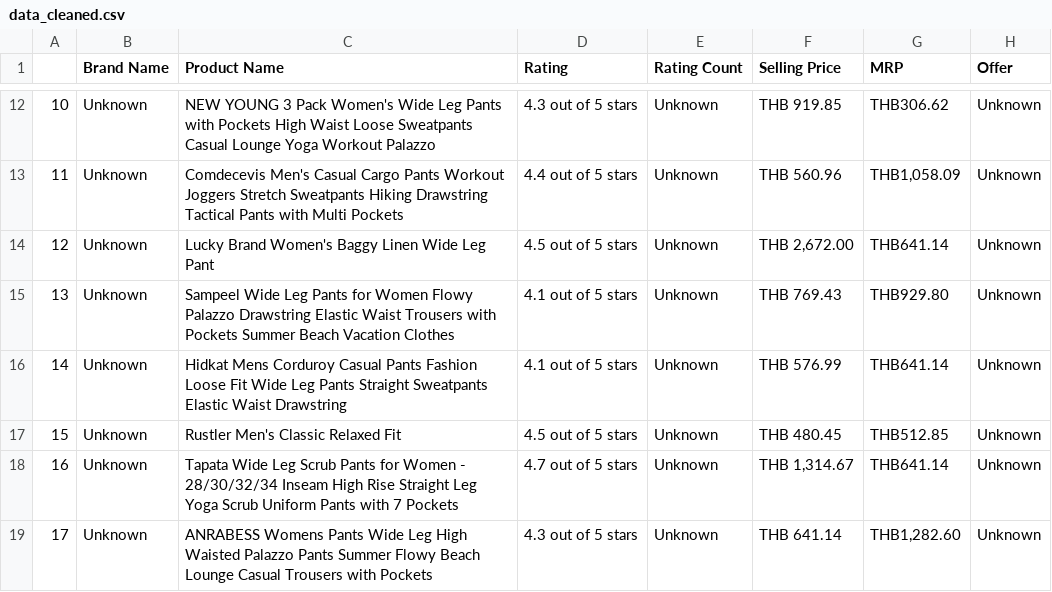
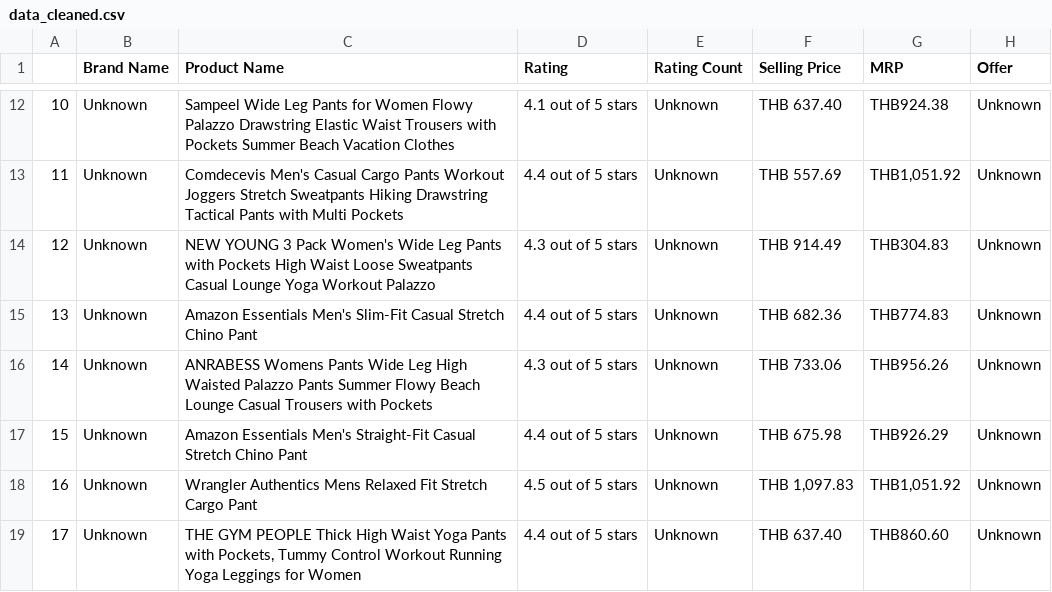
Before and after one commit to Chain361/Ecommerce-Chatbot-Project, a CSV file: artifacts/data_cleaned.csv, drawn as a sheet; only a part is shown, gaps mark what is left out; the diff covers the shown part only.

```diff
--- a/artifacts/data_cleaned.csv
+++ b/artifacts/data_cleaned.csv
@@ -12,8 +12,8 @@
-10,Unknown,NEW YOUNG 3 Pack Women's Wide Leg Pants with Pockets High Waist Loose Sweatpants Casual Lounge Yoga Workout Palazzo,4.3 out of 5 stars,Unknown,THB 919.85,THB306.62,Unknown
-11,Unknown,Comdecevis Men's Casual Cargo Pants Workout Joggers Stretch Sweatpants Hiking Drawstring Tactical Pants with Multi Pockets,4.4 out of 5 stars,Unknown,THB 560.96,"THB1,058.09",Unknown
-12,Unknown,Lucky Brand Women's Baggy Linen Wide Leg Pant,4.5 out of 5 stars,Unknown,"THB 2,672.00",THB641.14,Unknown
-13,Unknown,Sampeel Wide Leg Pants for Women Flowy Palazzo Drawstring Elastic Waist Trousers with Pockets Summer Beach Vacation Clothes,4.1 out of 5 stars,Unknown,THB 769.43,THB929.80,Unknown
-14,Unknown,Hidkat Mens Corduroy Casual Pants Fashion Loose Fit Wide Leg Pants Straight Sweatpants Elastic Waist Drawstring,4.1 out of 5 stars,Unknown,THB 576.99,THB641.14,Unknown
-15,Unknown,Rustler Men's Classic Relaxed Fit,4.5 out of 5 stars,Unknown,THB 480.45,THB512.85,Unknown
-16,Unknown,Tapata Wide Leg Scrub Pants for Women - 28/30/32/34 Inseam High Rise Straight Leg Yoga Scrub Uniform Pants with 7 Pockets,4.7 out of 5 stars,Unknown,"THB 1,314.67",THB641.14,Unknown
-17,Unknown,ANRABESS Womens Pants Wide Leg High Waisted Palazzo Pants Summer Flowy Beach Lounge Casual Trousers with Pockets,4.3 out of 5 stars,Unknown,THB 641.14,"THB1,282.60",Unknown
+10,Unknown,Sampeel Wide Leg Pants for Women Flowy Palazzo Drawstring Elastic Waist Trousers with Pockets Summer Beach Vacation Clothes,4.1 out of 5 stars,Unknown,THB 637.40,THB924.38,Unknown
+11,Unknown,Comdecevis Men's Casual Cargo Pants Workout Joggers Stretch Sweatpants Hiking Drawstring Tactical Pants with Multi Pockets,4.4 out of 5 stars,Unknown,THB 557.69,"THB1,051.92",Unknown
+12,Unknown,NEW YOUNG 3 Pack Women's Wide Leg Pants with Pockets High Waist Loose Sweatpants Casual Lounge Yoga Workout Palazzo,4.3 out of 5 stars,Unknown,THB 914.49,THB304.83,Unknown
+13,Unknown,Amazon Essentials Men's Slim-Fit Casual Stretch Chino Pant,4.4 out of 5 stars,Unknown,THB 682.36,THB774.83,Unknown
+14,Unknown,ANRABESS Womens Pants Wide Leg High Waisted Palazzo Pants Summer Flowy Beach Lounge Casual Trousers with Pockets,4.3 out of 5 stars,Unknown,THB 733.06,THB956.26,Unknown
+15,Unknown,Amazon Essentials Men's Straight-Fit Casual Stretch Chino Pant,4.4 out of 5 stars,Unknown,THB 675.98,THB926.29,Unknown
+16,Unknown,Wrangler Authentics Mens Relaxed Fit Stretch Cargo Pant,4.5 out of 5 stars,Unknown,"THB 1,097.83","THB1,051.92",Unknown
+17,Unknown,"THE GYM PEOPLE Thick High Waist Yoga Pants with Pockets, Tummy Control Workout Running Yoga Leggings for Women",4.4 out of 5 stars,Unknown,THB 637.40,THB860.60,Unknown
```
Also changed, not shown: 73 edited cells elsewhere in this file, data/data.csv, 1 other file.
